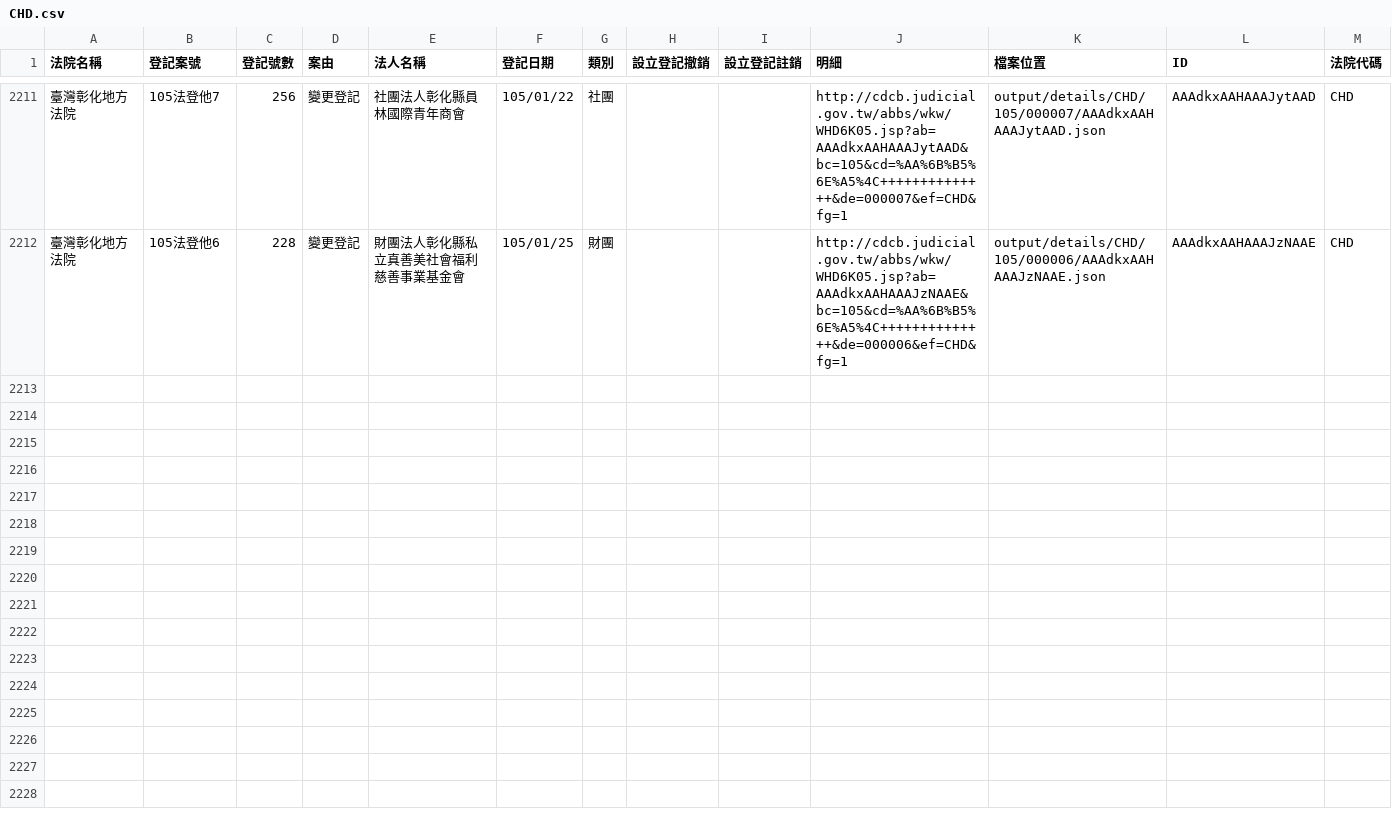
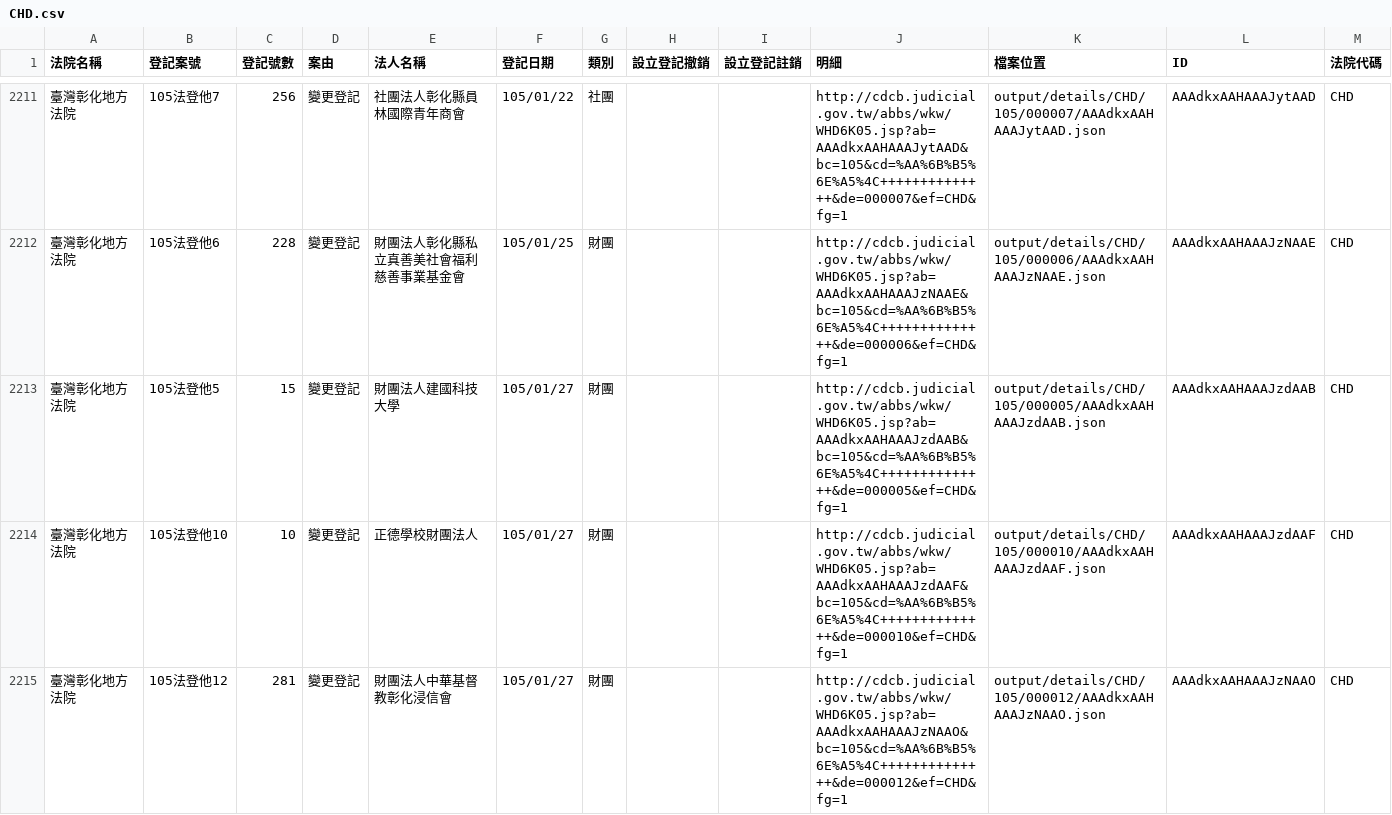
Before and after one commit to taichunmin/foundationtw, a CSV file: output/lists/CHD.csv, drawn as a sheet; only a part is shown, gaps mark what is left out; the diff covers the shown part only.

Commit message:
update datasets @ 2016-01-29 02:00:01

```diff
--- a/output/lists/CHD.csv
+++ b/output/lists/CHD.csv
@@ -2212 +2212,4 @@
 臺灣彰化地方法院,105法登他6,228,變更登記,財團法人彰化縣私立真善美社會福利慈善事業基金會,105/01/25,財團,,,http://cdcb.judicial.gov.tw/abbs/wkw/WHD6K05.jsp?ab=AAAdkxAAHAAAJzNAAE&bc=105&cd=%AA%6B%B5%6E%A5%4C++++++++++++++&de=000006&ef=CHD&fg=1,output/details/CHD/105/000006/AAAdkxAAHAAAJzNAAE.json,AAAdkxAAHAAAJzNAAE,CHD
+臺灣彰化地方法院,105法登他5,15,變更登記,財團法人建國科技大學,105/01/27,財團,,,http://cdcb.judicial.gov.tw/abbs/wkw/WHD6K05.jsp?ab=AAAdkxAAHAAAJzdAAB&bc=105&cd=%AA%6B%B5%6E%A5%4C++++++++++++++&de=000005&ef=CHD&fg=1,output/details/CHD/105/000005/AAAdkxAAHAAAJzdAAB.json,AAAdkxAAHAAAJzdAAB,CHD
+臺灣彰化地方法院,105法登他10,10,變更登記,正德學校財團法人,105/01/27,財團,,,http://cdcb.judicial.gov.tw/abbs/wkw/WHD6K05.jsp?ab=AAAdkxAAHAAAJzdAAF&bc=105&cd=%AA%6B%B5%6E%A5%4C++++++++++++++&de=000010&ef=CHD&fg=1,output/details/CHD/105/000010/AAAdkxAAHAAAJzdAAF.json,AAAdkxAAHAAAJzdAAF,CHD
+臺灣彰化地方法院,105法登他12,281,變更登記,財團法人中華基督教彰化浸信會,105/01/27,財團,,,http://cdcb.judicial.gov.tw/abbs/wkw/WHD6K05.jsp?ab=AAAdkxAAHAAAJzNAAO&bc=105&cd=%AA%6B%B5%6E%A5%4C++++++++++++++&de=000012&ef=CHD&fg=1,output/details/CHD/105/000012/AAAdkxAAHAAAJzNAAO.json,AAAdkxAAHAAAJzNAAO,CHD
```
Also changed, not shown: 3 added rows elsewhere in this file, output/lists/HLD.csv, output/lists/ILD.csv, 43 other files.
